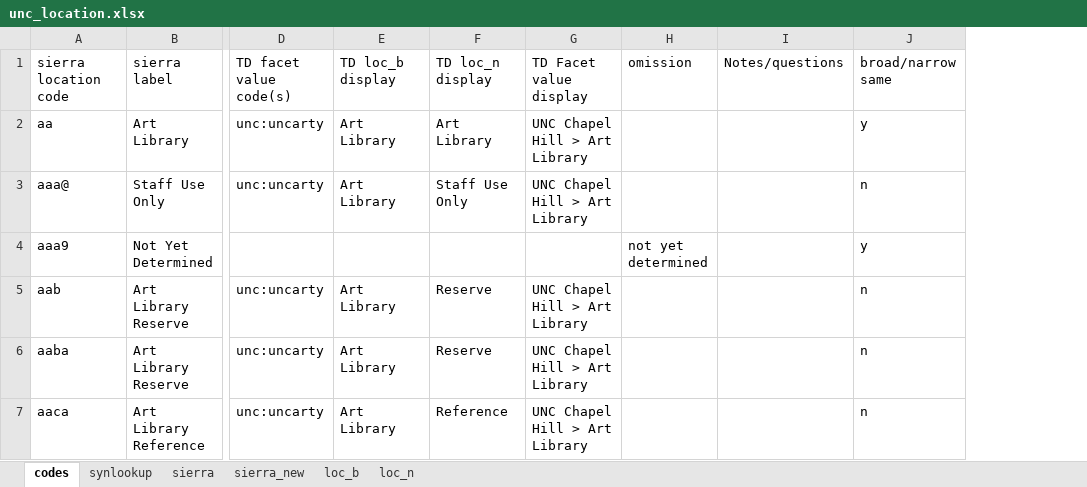
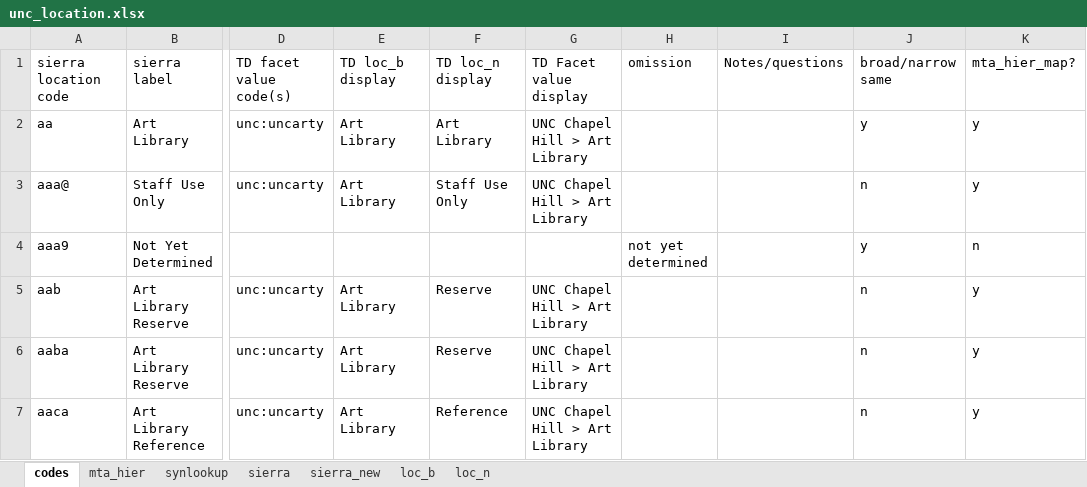
Before and after one commit to trln/data-documentation, an Excel workbook: meta/unc_location.xlsx, sheet codes, drawn as a sheet; only a part is shown, gaps mark what is left out; values as stored, in another font and other column widths than the file's, no borders; conditional formats and table styles not drawn; the diff covers the shown part only; the diff names each change by its address in the sheet, - before the commit and + after, or states it on an @@ line.

```diff
--- a/meta/unc_location.xlsx (sheet codes)
+++ b/meta/unc_location.xlsx (sheet codes)
+sheet tab: mta_hier
+column K, rows 1-7: mta_hier_map? | y | y | n | y | y | y
```
Also changed, not shown: 5 added rows elsewhere in this sheet, argot/argot.xlsx, 13 other files.
